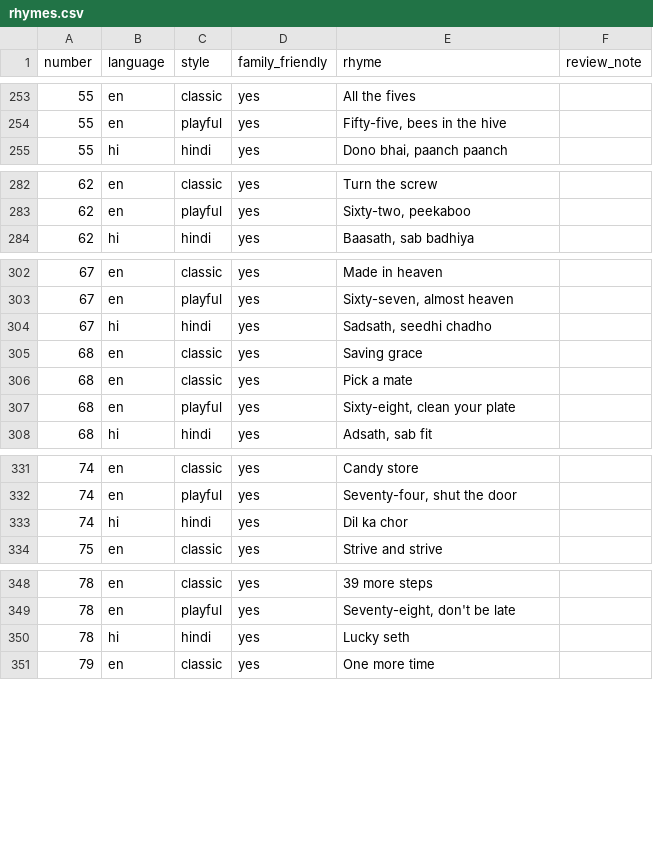
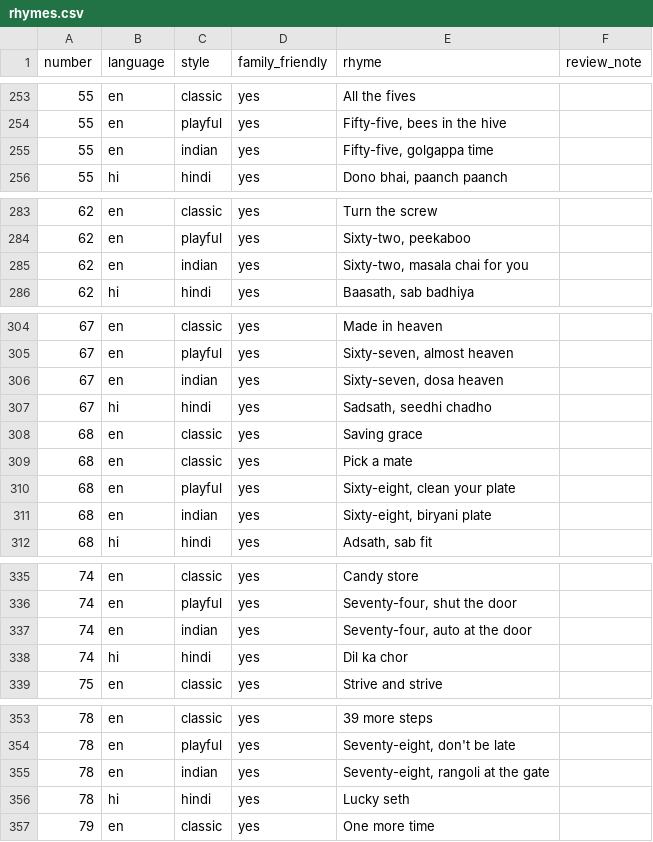
Before and after one commit to virapandy/pocket-game-night, a CSV file: docs/games/tambola/rhymes.csv, drawn as a sheet; only a part is shown, gaps mark what is left out; the diff covers the shown part only; the diff names each change by its address in the sheet, - before the commit and + after, or states it on an @@ line.

```diff
--- a/docs/games/tambola/rhymes.csv
+++ b/docs/games/tambola/rhymes.csv
+row 255: 55 | en | indian | yes | Fifty-five, golgappa time
+row 285: 62 | en | indian | yes | Sixty-two, masala chai for you
+row 306: 67 | en | indian | yes | Sixty-seven, dosa heaven
+row 311: 68 | en | indian | yes | Sixty-eight, biryani plate
+row 337: 74 | en | indian | yes | Seventy-four, auto at the door
+row 355: 78 | en | indian | yes | Seventy-eight, rangoli at the gate
```
Also changed, not shown: 1 added row elsewhere in this file, 6 other files.
